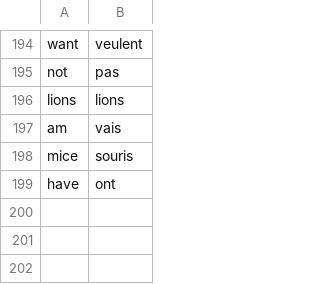
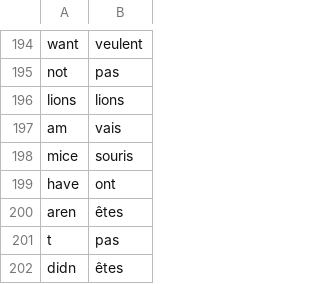
Before and after one commit to DataScientest-Studio/AVR23_CDS_Reco_vocale, a CSV file: data/dict_en_fr2.csv, drawn as a sheet; only a part is shown, gaps mark what is left out; the diff names each change by its address in the sheet, - before the commit and + after, or states it on an @@ line.

Commit message:
Add files via upload

```diff
--- a/data/dict_en_fr2.csv
+++ b/data/dict_en_fr2.csv
+row 200: aren | êtes
+row 201: t | pas
+row 202: didn | êtes
```
